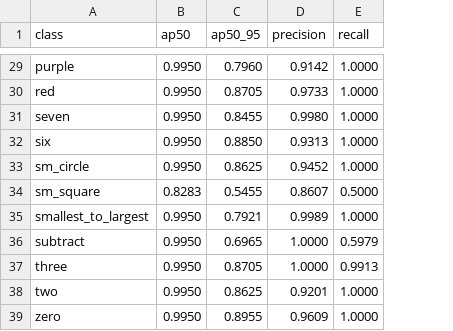
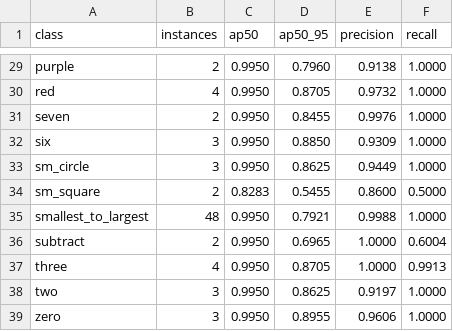
Before and after one commit to luisvpan/thesis, a CSV file: code/vision-model/reports/per_class.csv, drawn as a sheet; only a part is shown, gaps mark what is left out; addresses are those after the commit; the diff covers the shown part only; the diff names each change by its address in the sheet, - before the commit and + after, or states it on an @@ line.

```diff
--- a/code/vision-model/reports/per_class.csv
+++ b/code/vision-model/reports/per_class.csv
+column B (instances), rows 29-39: 2 | 4 | 2 | 3 | 3 | 2 | 48 | 2 | 4 | 3 | 3
-E29 (precision): 0.9142
+E29 (precision): 0.9138
-E30 (precision): 0.9733
+E30 (precision): 0.9732
-E31 (precision): 0.9980
+E31 (precision): 0.9976
-E32 (precision): 0.9313
+E32 (precision): 0.9309
-E33 (precision): 0.9452
+E33 (precision): 0.9449
-E34 (precision): 0.8607
+E34 (precision): 0.8600
-E35 (precision): 0.9989
+E35 (precision): 0.9988
-F36 (recall): 0.5979
+F36 (recall): 0.6004
-E38 (precision): 0.9201
+E38 (precision): 0.9197
-E39 (precision): 0.9609
+E39 (precision): 0.9606
```
Also changed, not shown: 25 edited cells elsewhere in this file, 8 other files.
